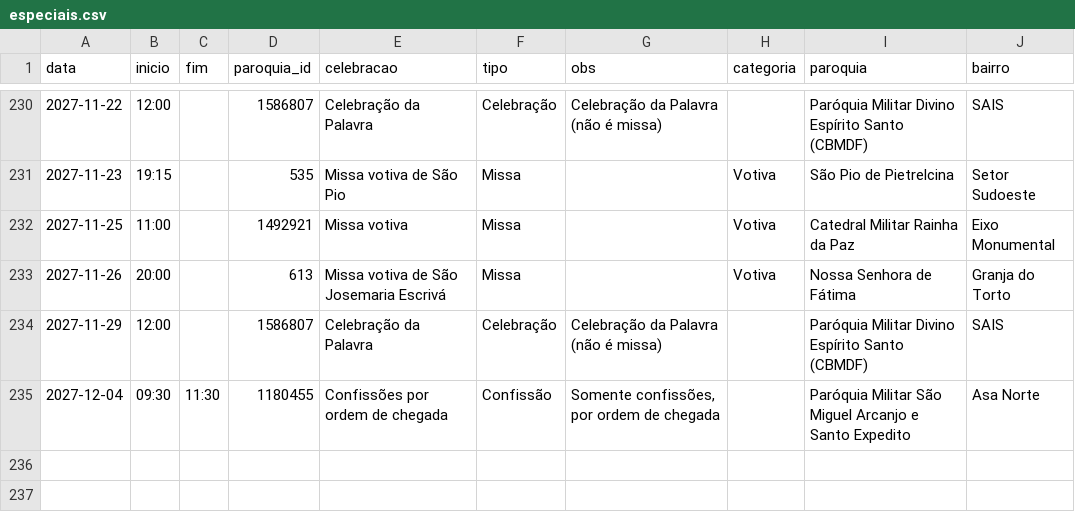
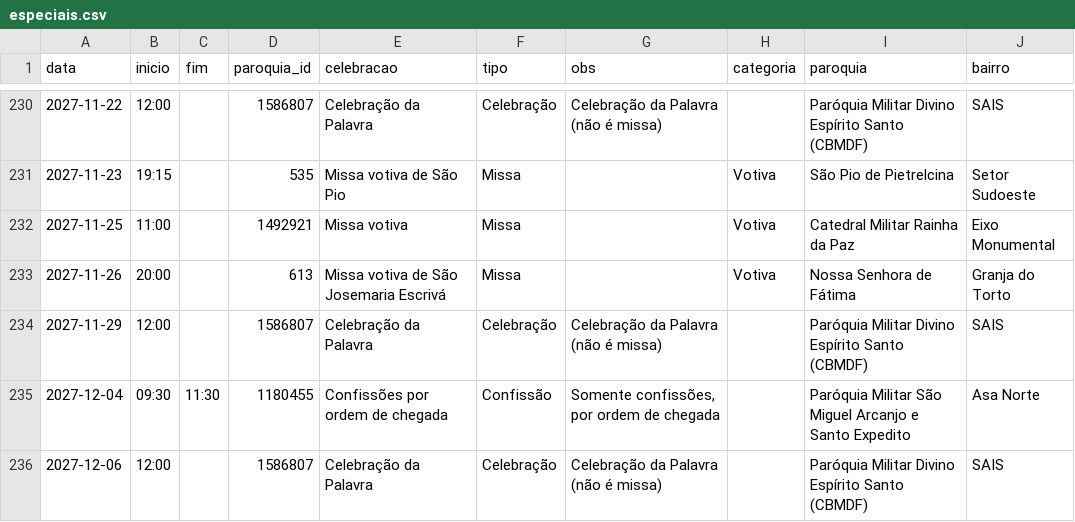
Before and after one commit to thaays-ss/missas-df, a CSV file: dados/especiais.csv, drawn as a sheet; only a part is shown, gaps mark what is left out; the diff names each change by its address in the sheet, - before the commit and + after, or states it on an @@ line.

```diff
--- a/dados/especiais.csv
+++ b/dados/especiais.csv
+row 236: 2027-12-06 | 12:00 |  | 1586807 | Celebração da Palavra | Celebração | Celebração da Palavra (não é missa) |  | Paróquia Militar Divino Espírito Santo (CBMDF) | SAIS
```
Also changed, not shown: 1 other file.
